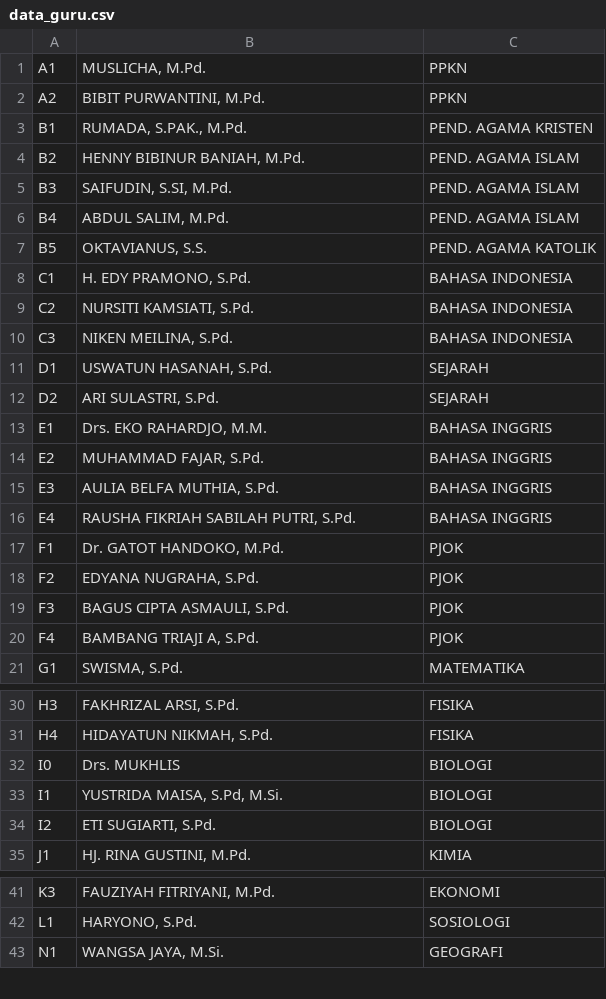
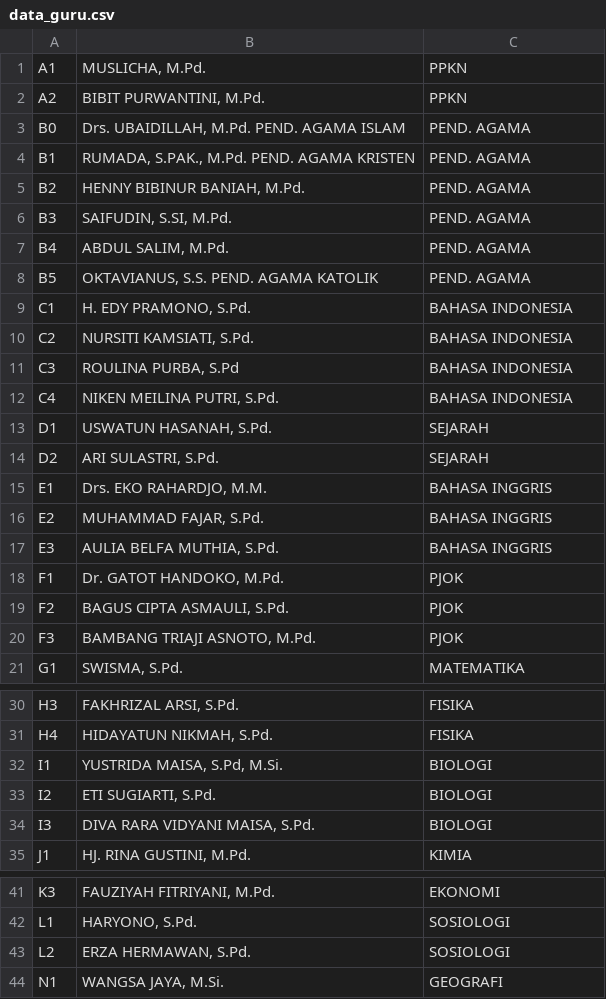
Before and after one commit to velolib/8sched, a CSV file: public/data_guru.csv, drawn as a sheet; only a part is shown, gaps mark what is left out; the diff covers the shown part only.

```diff
--- a/public/data_guru.csv
+++ b/public/data_guru.csv
@@ -2,10 +2,12 @@ A1,"MUSLICHA, M.Pd.",PPKN
 A2,"BIBIT PURWANTINI, M.Pd.",PPKN
-B1,"RUMADA, S.PAK., M.Pd.",PEND. AGAMA KRISTEN
-B2,"HENNY BIBINUR BANIAH, M.Pd.",PEND. AGAMA ISLAM
-B3,"SAIFUDIN, S.SI, M.Pd.",PEND. AGAMA ISLAM
-B4,"ABDUL SALIM, M.Pd.",PEND. AGAMA ISLAM
-B5,"OKTAVIANUS, S.S.",PEND. AGAMA KATOLIK
+B0,"Drs. UBAIDILLAH, M.Pd. PEND. AGAMA ISLAM",PEND. AGAMA
+B1,"RUMADA, S.PAK., M.Pd. PEND. AGAMA KRISTEN",PEND. AGAMA
+B2,"HENNY BIBINUR BANIAH, M.Pd.",PEND. AGAMA
+B3,"SAIFUDIN, S.SI, M.Pd.",PEND. AGAMA
+B4,"ABDUL SALIM, M.Pd.",PEND. AGAMA
+B5,"OKTAVIANUS, S.S. PEND. AGAMA KATOLIK",PEND. AGAMA
 C1,"H. EDY PRAMONO, S.Pd.",BAHASA INDONESIA
 C2,"NURSITI KAMSIATI, S.Pd.",BAHASA INDONESIA
-C3,"NIKEN MEILINA, S.Pd.",BAHASA INDONESIA
+C3,"ROULINA PURBA, S.Pd",BAHASA INDONESIA
+C4,"NIKEN MEILINA PUTRI, S.Pd.",BAHASA INDONESIA
 D1,"USWATUN HASANAH, S.Pd.",SEJARAH
@@ -15,7 +17,5 @@ E2,"MUHAMMAD FAJAR, S.Pd.",BAHASA INGGRIS
 E3,"AULIA BELFA MUTHIA, S.Pd.",BAHASA INGGRIS
-E4,"RAUSHA FIKRIAH SABILAH PUTRI, S.Pd.",BAHASA INGGRIS
 F1,"Dr. GATOT HANDOKO, M.Pd.",PJOK
-F2,"EDYANA NUGRAHA, S.Pd.",PJOK
-F3,"BAGUS CIPTA ASMAULI, S.Pd.",PJOK
-F4,"BAMBANG TRIAJI A, S.Pd.",PJOK
+F2,"BAGUS CIPTA ASMAULI, S.Pd.",PJOK
+F3,"BAMBANG TRIAJI ASNOTO, M.Pd.",PJOK
 G1,"SWISMA, S.Pd.",MATEMATIKA
@@ -31,5 +31,5 @@ H3,"FAKHRIZAL ARSI, S.Pd.",FISIKA
 H4,"HIDAYATUN NIKMAH, S.Pd.",FISIKA
-I0,Drs. MUKHLIS,BIOLOGI
 I1,"YUSTRIDA MAISA, S.Pd, M.Si.",BIOLOGI
 I2,"ETI SUGIARTI, S.Pd.",BIOLOGI
+I3,"DIVA RARA VIDYANI MAISA, S.Pd.",BIOLOGI
 J1,"HJ. RINA GUSTINI, M.Pd.",KIMIA
@@ -42,2 +42,3 @@ K3,"FAUZIYAH FITRIYANI, M.Pd.",EKONOMI
 L1,"HARYONO, S.Pd.",SOSIOLOGI
+L2,"ERZA HERMAWAN, S.Pd.",SOSIOLOGI
 N1,"WANGSA JAYA, M.Si.",GEOGRAFI
```
Also changed, not shown: 4 edited cells elsewhere in this file, public/data.csv.
